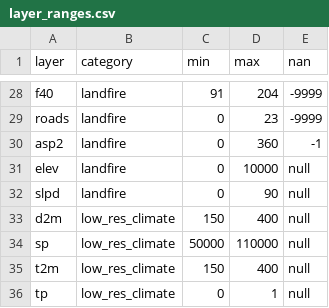
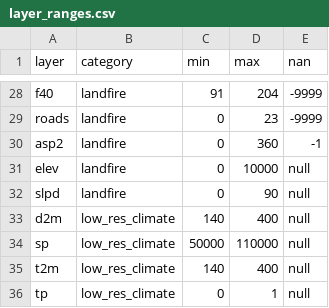
Before and after one commit to aryarksub/FireCube, a CSV file: inputData/layer_ranges.csv, drawn as a sheet; only a part is shown, gaps mark what is left out.

Commit message:
Re-download Pyregence data + change validation ranges + update processing logs

```diff
--- a/inputData/layer_ranges.csv
+++ b/inputData/layer_ranges.csv
@@ -32,5 +32,5 @@ elev,landfire,0,10000,null
 slpd,landfire,0,90,null
-d2m,low_res_climate,150,400,null
+d2m,low_res_climate,140,400,null
 sp,low_res_climate,50000,110000,null
-t2m,low_res_climate,150,400,null
+t2m,low_res_climate,140,400,null
 tp,low_res_climate,0,1,null
```
Also changed, not shown: 2 other files.
